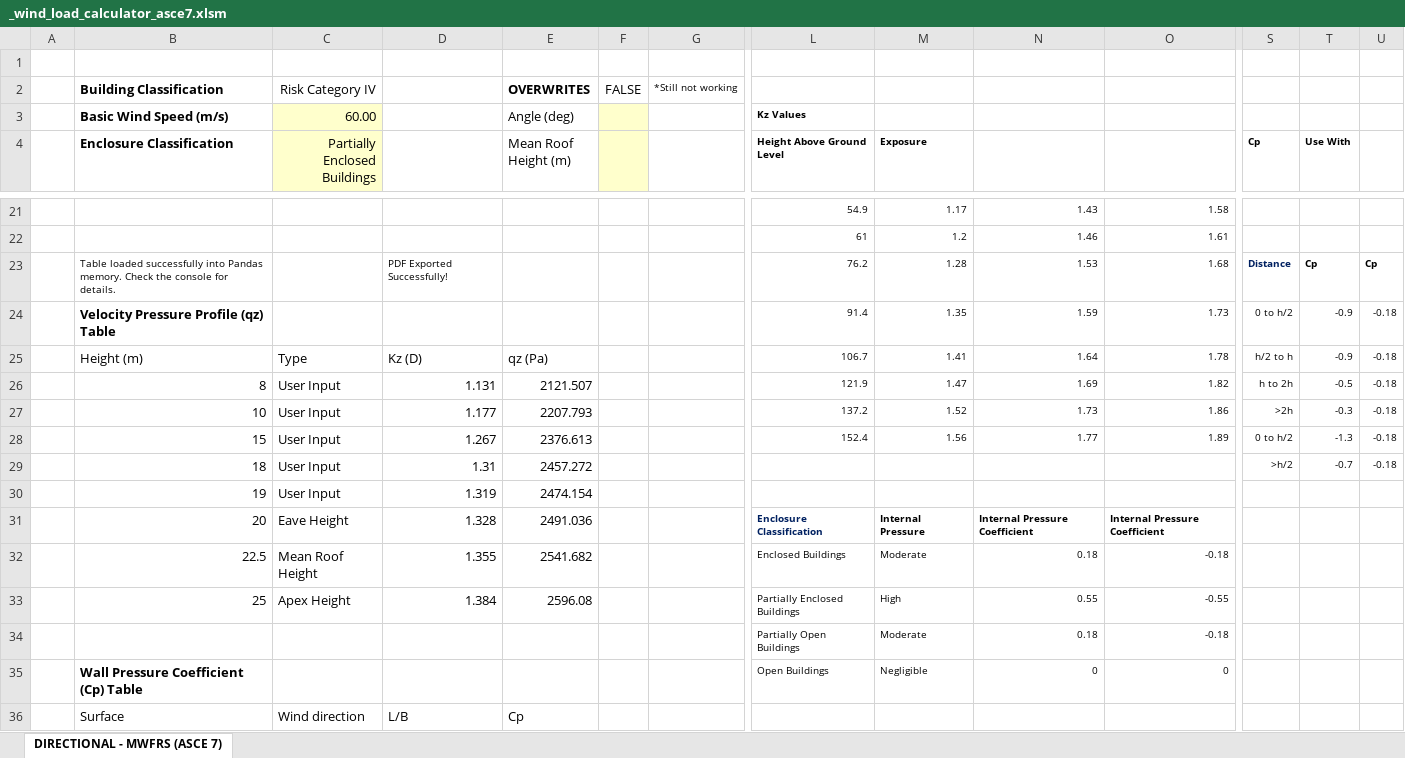
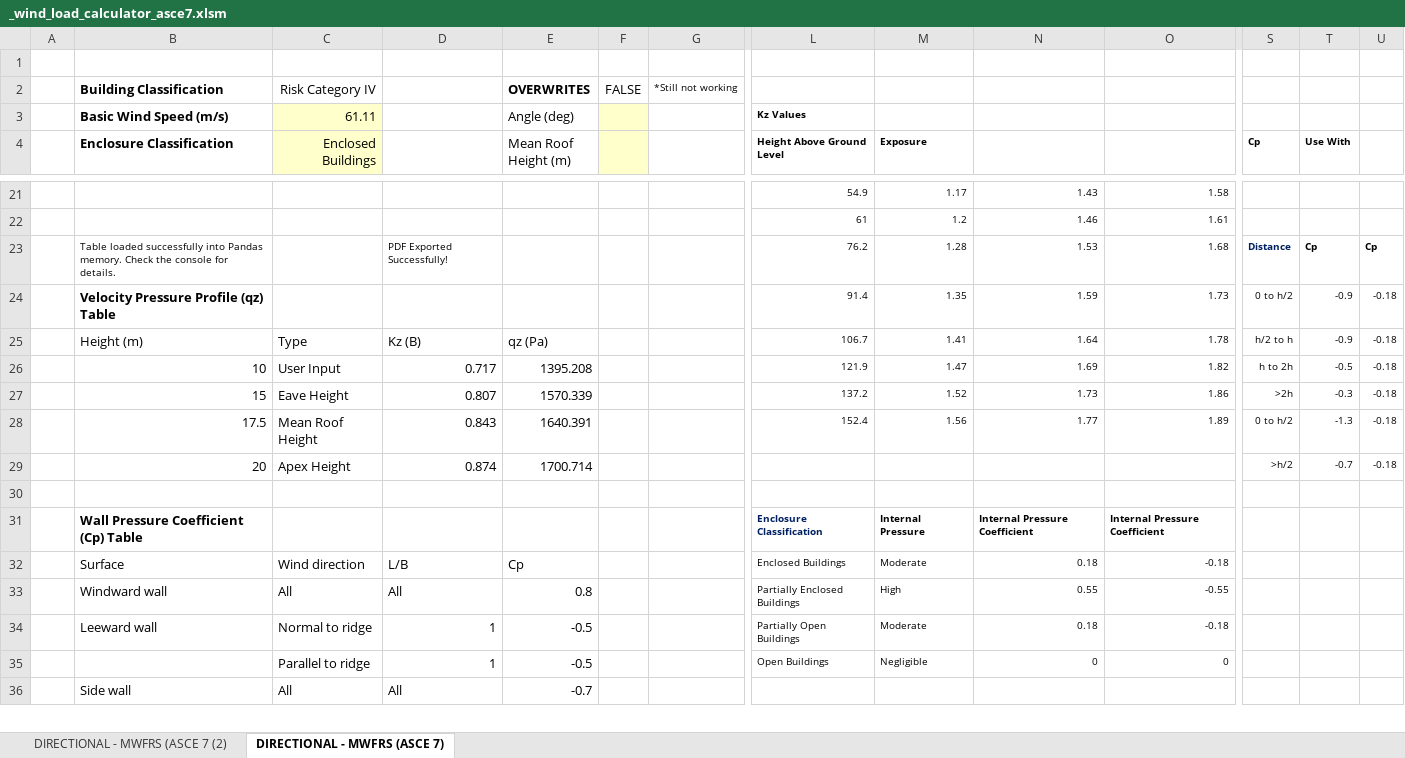
Before and after one commit to nhniegas/structural-design-toolkit, an Excel workbook: _wind_load_calculator_asce7.xlsm, sheet DIRECTIONAL - MWFRS (ASCE 7), drawn as a sheet; only a part is shown, gaps mark what is left out; the shorter side is filled out with more unchanged rows; values as stored, in another font and other column widths than the file's, no borders; charts and pictures not drawn; removed rows and columns are numbered as before the commit, all else as after; rows hold the shown columns only; the diff covers the shown part only; the diff names each change by its address in the sheet, - before the commit and + after, or states it on an @@ line.

```diff
--- a/_wind_load_calculator_asce7.xlsm (sheet DIRECTIONAL - MWFRS (ASCE 7))
+++ b/_wind_load_calculator_asce7.xlsm (sheet DIRECTIONAL - MWFRS (ASCE 7))
+sheet tab: DIRECTIONAL - MWFRS (ASCE 7 (2)
-C3 (Enclosed Buildings): 60.00
+C3 (Enclosed Buildings): 61.11
-C4: Partially Enclosed Buildings
+C4: Enclosed Buildings
-D25: Kz (D)
+D25: Kz (B)
-B26 (Enclosure Classification): 8
+B26 (Enclosure Classification): 10
-D26: 1.131
+D26: 0.717
-E26 (Mean Roof Height (m)): 2121.507
+E26 (Mean Roof Height (m)): 1395.208
-B27 (Enclosure Classification): 10
+B27 (Enclosure Classification): 15
-C27 (Enclosed Buildings): User Input
+C27 (Enclosed Buildings): Eave Height
-D27: 1.177
+D27: 0.807
-E27 (Mean Roof Height (m)): 2207.793
+E27 (Mean Roof Height (m)): 1570.339
-B28 (Enclosure Classification): 15
+B28 (Enclosure Classification): 17.5
-C28 (Enclosed Buildings): User Input
+C28 (Enclosed Buildings): Mean Roof Height
-D28: 1.267
+D28: 0.843
-E28 (Mean Roof Height (m)): 2376.613
+E28 (Mean Roof Height (m)): 1640.391
-row 29:  | 18 | User Input | 1.31 | 2457.272 |  |  |  |  |  |  | >h/2 | -0.7 | -0.18
-row 30:  | 19 | User Input | 1.319 | 2474.154
+row 29:  | 20 | Apex Height | 0.874 | 1700.714 |  |  |  |  |  |  | >h/2 | -0.7 | -0.18
-row 30:  | 20 | Eave Height | 1.328 | 2491.036 |  |  | Enclosure Classification | Internal Pressure | Internal Pressure Coefficient | Internal Pressure Coefficient
+row 30: (empty)
+row 31:  | Wall Pressure Coefficient (Cp) Table |  |  |  |  |  | Enclosure Classification | Internal Pressure | Internal Pressure Coefficient | Internal Pressure Coefficient
-B32 (Enclosure Classification): 22.5
+B32 (Enclosure Classification): Surface
-C32 (Enclosed Buildings): Mean Roof Height
+C32 (Enclosed Buildings): Wind direction
-D32: 1.355
+D32: L/B
-E32 (Mean Roof Height (m)): 2541.682
+E32 (Mean Roof Height (m)): Cp
-B33 (Enclosure Classification): 25
+B33 (Enclosure Classification): Windward wall
-C33 (Enclosed Buildings): Apex Height
+C33 (Enclosed Buildings): All
-D33: 1.384
+D33: All
-E33 (Mean Roof Height (m)): 2596.08
+E33 (Mean Roof Height (m)): 0.8
-B34 (Enclosure Classification): (empty)
+B34 (Enclosure Classification): Leeward wall
-C34 (Enclosed Buildings): (empty)
+C34 (Enclosed Buildings): Normal to ridge
-D34:D35: (empty)
+D34:D35: 1
-E34:E35 (Mean Roof Height (m)): (empty)
+E34:E35 (Mean Roof Height (m)): -0.5
-B35 (Enclosure Classification): Wall Pressure Coefficient (Cp) Table
+B35 (Enclosure Classification): (empty)
-C35 (Enclosed Buildings): (empty)
+C35 (Enclosed Buildings): Parallel to ridge
-row 36:  | Surface | Wind direction | L/B | Cp
```
Also changed, not shown: 27 added rows, 32 removed rows and 26 edited cells elsewhere in this sheet, charts or pictures, 2 other files.
